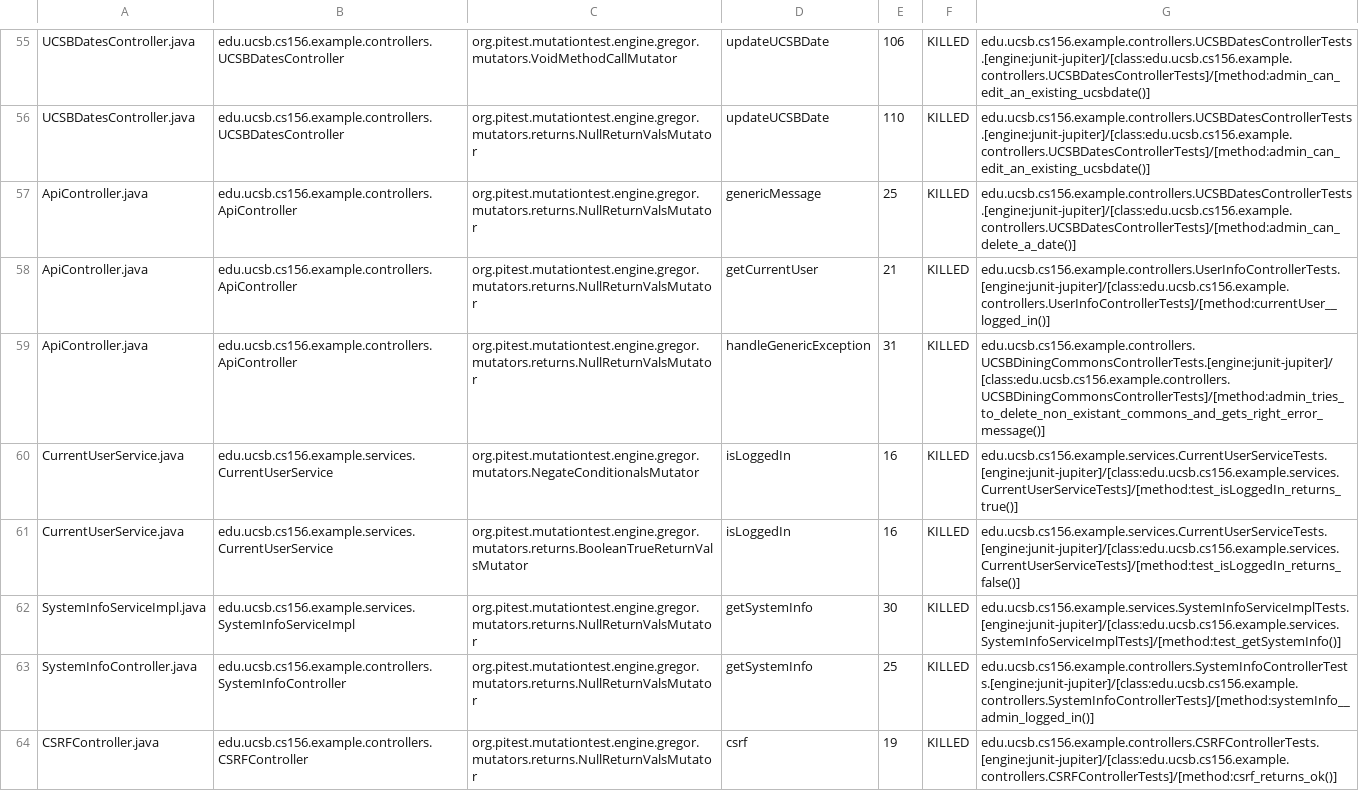
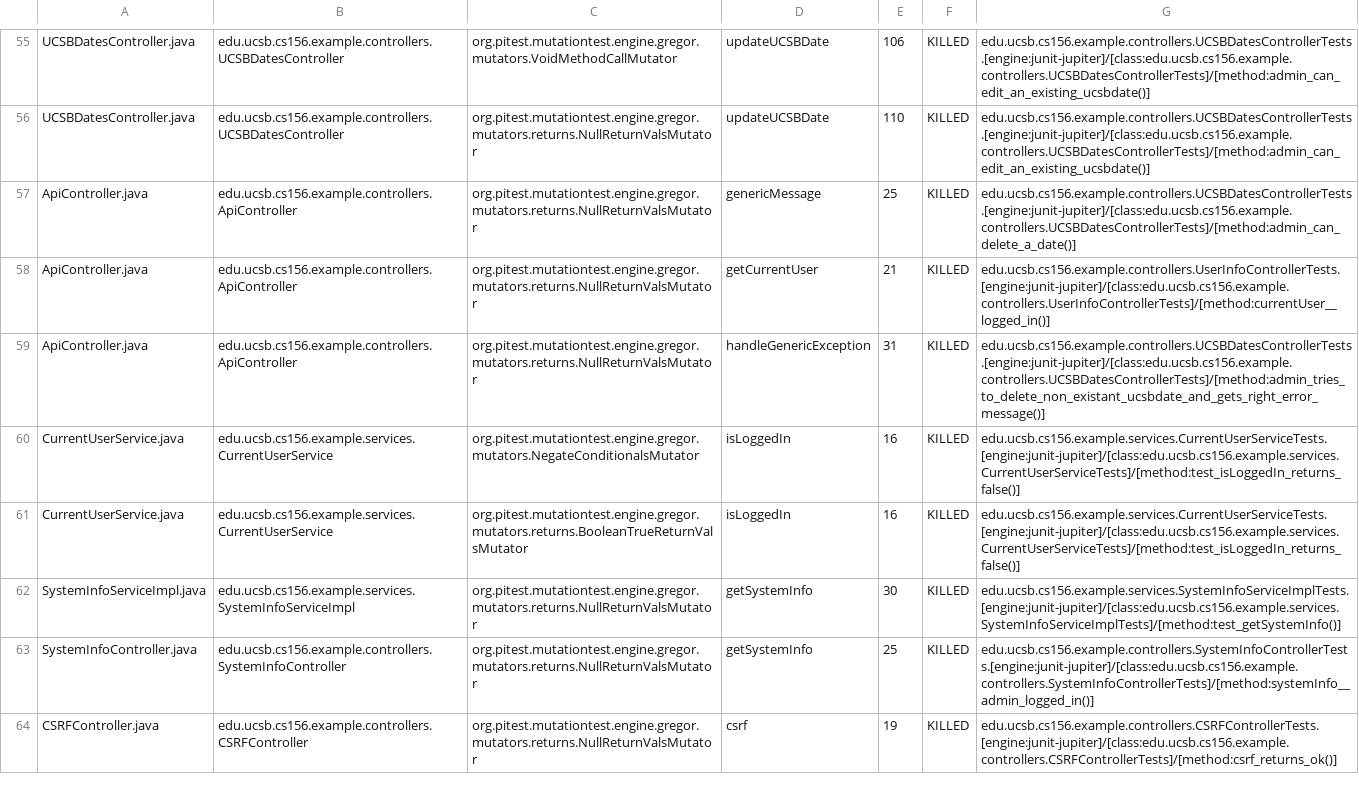
Before and after one commit to ucsb-cs156-w24/team02-w24-4pm-2, a CSV file: prs/56/pitest/mutations.csv, drawn as a sheet; only a part is shown, gaps mark what is left out.

Commit message:
Deploying to gh-pages from @ ucsb-cs156-w24/team02-w24-4pm-2@478529efc39c630a41a11e12a7a39db1b914bea4 🚀

```diff
--- a/prs/56/pitest/mutations.csv
+++ b/prs/56/pitest/mutations.csv
@@ -58,4 +58,4 @@ ApiController.java,edu.ucsb.cs156.example.controllers.ApiController,org.pitest.m
 ApiController.java,edu.ucsb.cs156.example.controllers.ApiController,org.pitest.mutationtest.engine.gregor.mutators.returns.NullReturnValsMutator,getCurrentUser,21,KILLED,edu.ucsb.cs156.example.controllers.UserInfoControllerTests.[engine:junit-jupiter]/[class:edu.ucsb.cs156.example.controllers.UserInfoControllerTests]/[method:currentUser__logged_in()]
-ApiController.java,edu.ucsb.cs156.example.controllers.ApiController,org.pitest.mutationtest.engine.gregor.mutators.returns.NullReturnValsMutator,handleGenericException,31,KILLED,edu.ucsb.cs156.example.controllers.UCSBDiningCommonsControllerTests.[engine:junit-jupiter]/[class:edu.ucsb.cs156.example.controllers.UCSBDiningCommonsControllerTests]/[method:admin_tries_to_delete_non_existant_commons_and_gets_right_error_message()]
-CurrentUserService.java,edu.ucsb.cs156.example.services.CurrentUserService,org.pitest.mutationtest.engine.gregor.mutators.NegateConditionalsMutator,isLoggedIn,16,KILLED,edu.ucsb.cs156.example.services.CurrentUserServiceTests.[engine:junit-jupiter]/[class:edu.ucsb.cs156.example.services.CurrentUserServiceTests]/[method:test_isLoggedIn_returns_true()]
+ApiController.java,edu.ucsb.cs156.example.controllers.ApiController,org.pitest.mutationtest.engine.gregor.mutators.returns.NullReturnValsMutator,handleGenericException,31,KILLED,edu.ucsb.cs156.example.controllers.UCSBDatesControllerTests.[engine:junit-jupiter]/[class:edu.ucsb.cs156.example.controllers.UCSBDatesControllerTests]/[method:admin_tries_to_delete_non_existant_ucsbdate_and_gets_right_error_message()]
+CurrentUserService.java,edu.ucsb.cs156.example.services.CurrentUserService,org.pitest.mutationtest.engine.gregor.mutators.NegateConditionalsMutator,isLoggedIn,16,KILLED,edu.ucsb.cs156.example.services.CurrentUserServiceTests.[engine:junit-jupiter]/[class:edu.ucsb.cs156.example.services.CurrentUserServiceTests]/[method:test_isLoggedIn_returns_false()]
 CurrentUserService.java,edu.ucsb.cs156.example.services.CurrentUserService,org.pitest.mutationtest.engine.gregor.mutators.returns.BooleanTrueReturnValsMutator,isLoggedIn,16,KILLED,edu.ucsb.cs156.example.services.CurrentUserServiceTests.[engine:junit-jupiter]/[class:edu.ucsb.cs156.example.services.CurrentUserServiceTests]/[method:test_isLoggedIn_returns_false()]
```
Also changed, not shown: 12 other files.
